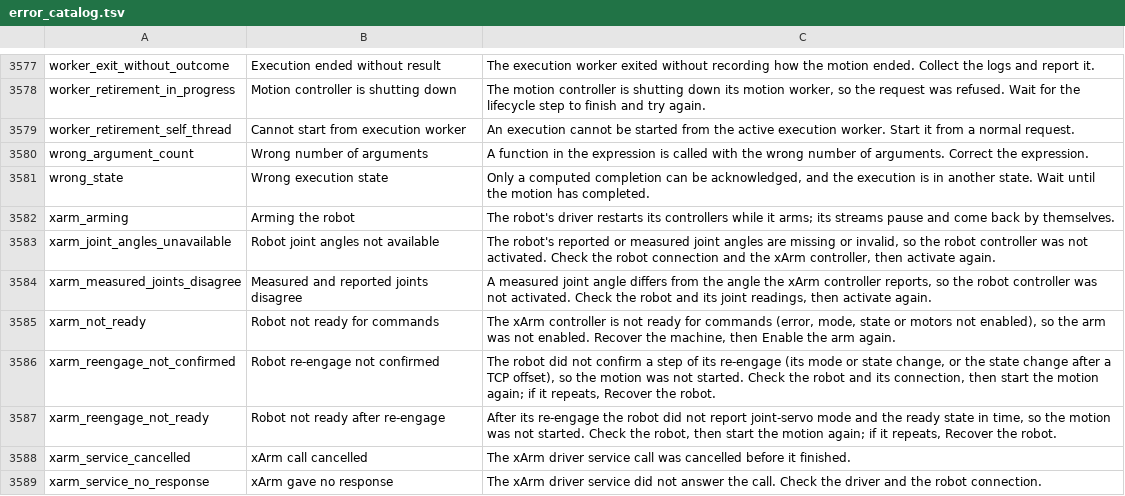
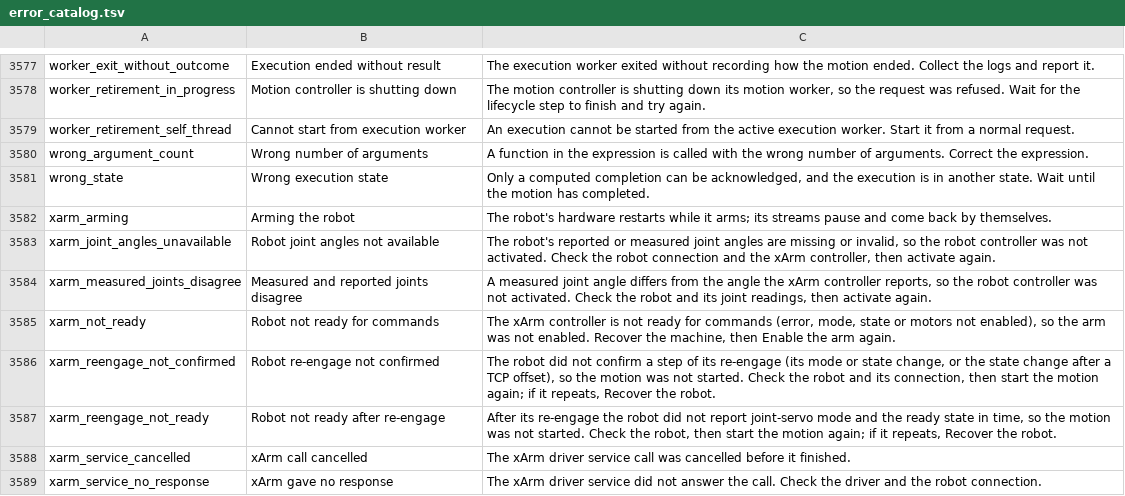
Before and after one commit to pastoriomarco/manyforge, a TSV file: manyforge_core/resources/error_catalog.tsv, drawn as a sheet; only a part is shown, gaps mark what is left out.

Commit message:
xArm: adapter masks the plugin's controller switching; prebuilt ManyForge image; e-stop notice
xArm (OD-324): the vendor hardware plugin switched every controller off and
on from its control loop at each readiness change, through blocking
controller-manager calls. That stalled the loop for about 1 s each time,
raced ManyForge's Enable ("already active") and switched the trajectory
controller on without an Enable. The plugin's list/switch calls are now
remapped to a stand-in in the execution host (XArmPluginControllers: one
active entry, switch ok without effect). The arm adapter switches the
trajectory controller and joint state broadcaster off with one non-waiting
request when a status report shows the robot not ready, and only Enable
switches them on. Removed: the 3 s plugin-cycle guess, the broadcaster
re-request, the trailing Disable in Enable and the post-offset wait. A Stop
during the status-report waits after a re-arm or a TCP offset now ends
typed (component_action_interrupted_by_stop). xarm_ros2 is unchanged.

Prebuilt image (OD-323): Dockerfile.manyforge builds the complete product
on the release's ROS image; manyforge-image.yml publishes
ghcr.io/pastoriomarco/manyforge:<VERSION> after ros-image on a v* tag (both
refuse a tag other than v<VERSION> on the built commit). ./manyforge
launcher (run/status/stop/logs) with product variable names, container
`manyforge` and data in .manyforge/; it and the development workbench refuse
to run together. compose-dev.sh gains `logs`; start/run --project accept a
project folder by its host path. Frontend licences in
THIRD_PARTY_NOTICES_MANYFORGE_IMAGE.md. Install docs renumbered (option 1:
prebuilt image).

E-stop notice: a pressed e-stop shows as a warning notice per machine, with
Open Components, clearing with the latch.

```diff
--- a/manyforge_core/resources/error_catalog.tsv
+++ b/manyforge_core/resources/error_catalog.tsv
@@ -3581,3 +3581,3 @@ wrong_argument_count	Wrong number of arguments	A function in the expression is c
 wrong_state	Wrong execution state	Only a computed completion can be acknowledged, and the execution is in another state. Wait until the motion has completed.
-xarm_arming	Arming the robot	The robot's driver restarts its controllers while it arms; its streams pause and come back by themselves.
+xarm_arming	Arming the robot	The robot's hardware restarts while it arms; its streams pause and come back by themselves.
 xarm_joint_angles_unavailable	Robot joint angles not available	The robot's reported or measured joint angles are missing or invalid, so the robot controller was not activated. Check the robot connection and the xArm controller, then activate again.
```
Also changed, not shown: 46 other files.
